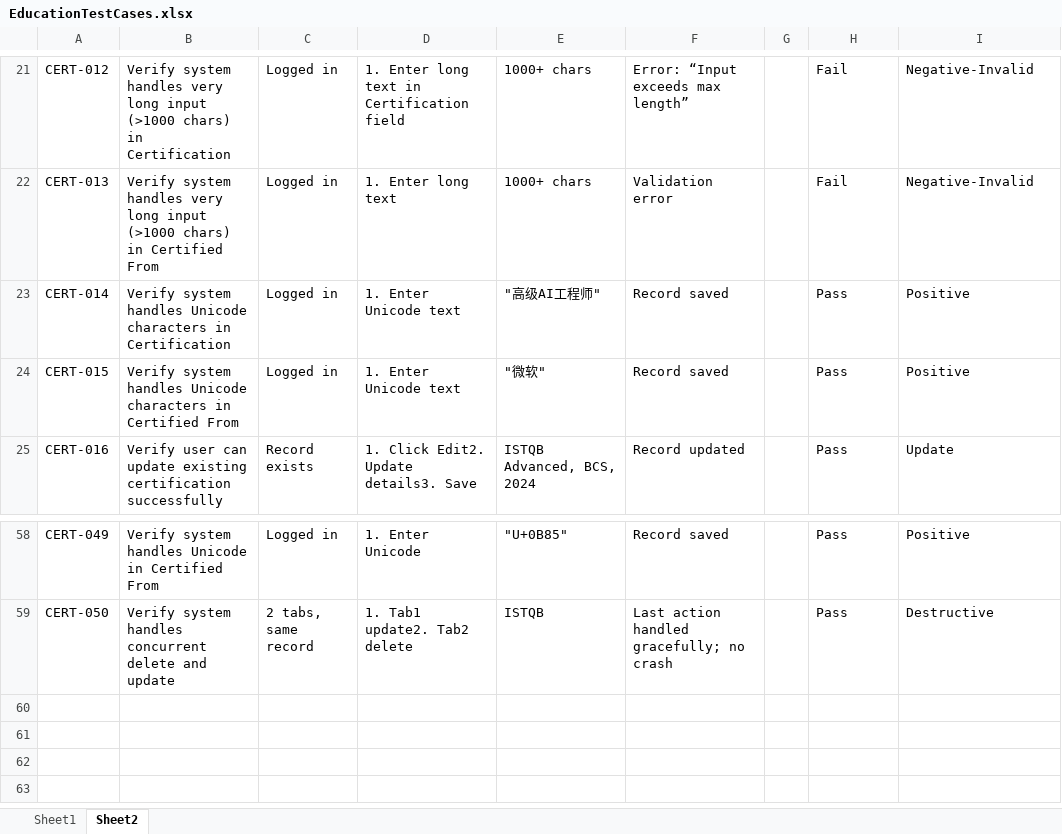
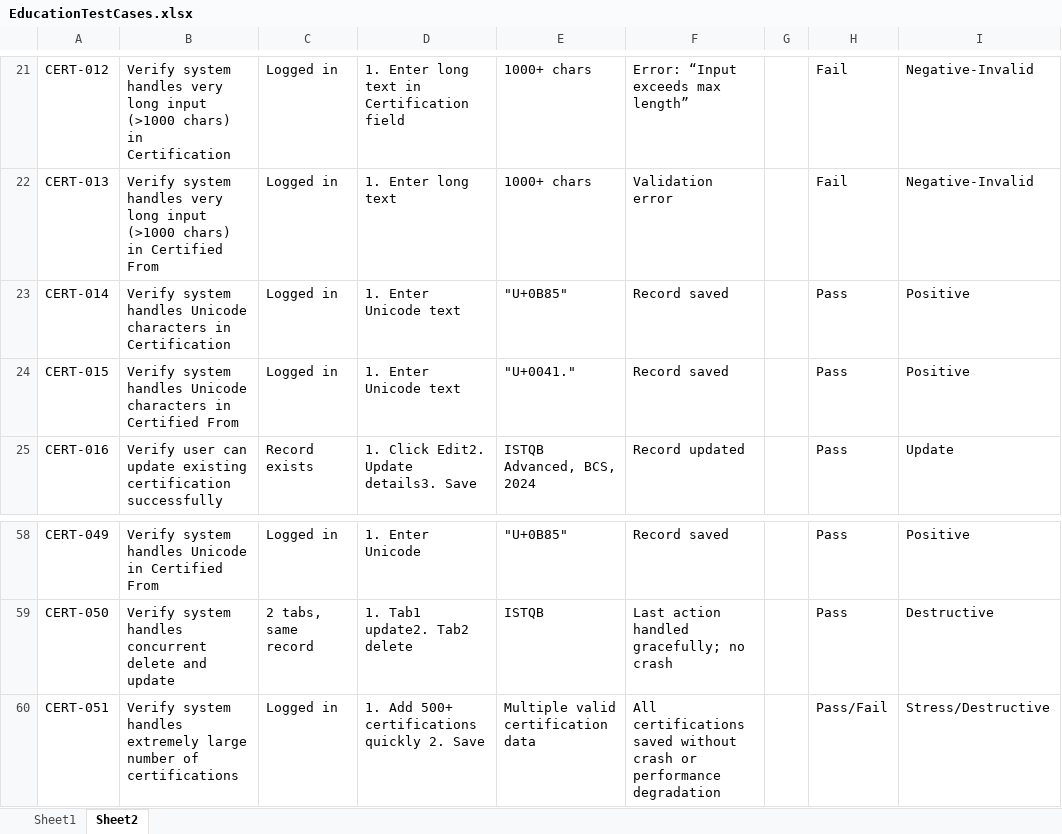
Before and after one commit to ragula-star/qa-dotnet-cucumber-main, an Excel workbook: EducationTestCases.xlsx, sheet Sheet2, drawn as a sheet; only a part is shown, gaps mark what is left out; values as stored, in another font and other column widths than the file's, no borders; the diff names each change by its address in the sheet, - before the commit and + after, or states it on an @@ line.

Commit message:
Add CERT-051 edge case: handle 500+ certifications

```diff
--- a/EducationTestCases.xlsx (sheet Sheet2)
+++ b/EducationTestCases.xlsx (sheet Sheet2)
-E23: "高级AI工程师"
+E23: "U+0B85"
-E24: "微软"
+E24: "U+0041."
+row 60: CERT-051 | Verify system handles extremely large number of certifications | Logged in | 1. Add 500+ certifications quickly 2. Save | Multiple valid certification data | All certifications saved without crash or performance degradation |  | Pass/Fail | Stress/Destructive
```
